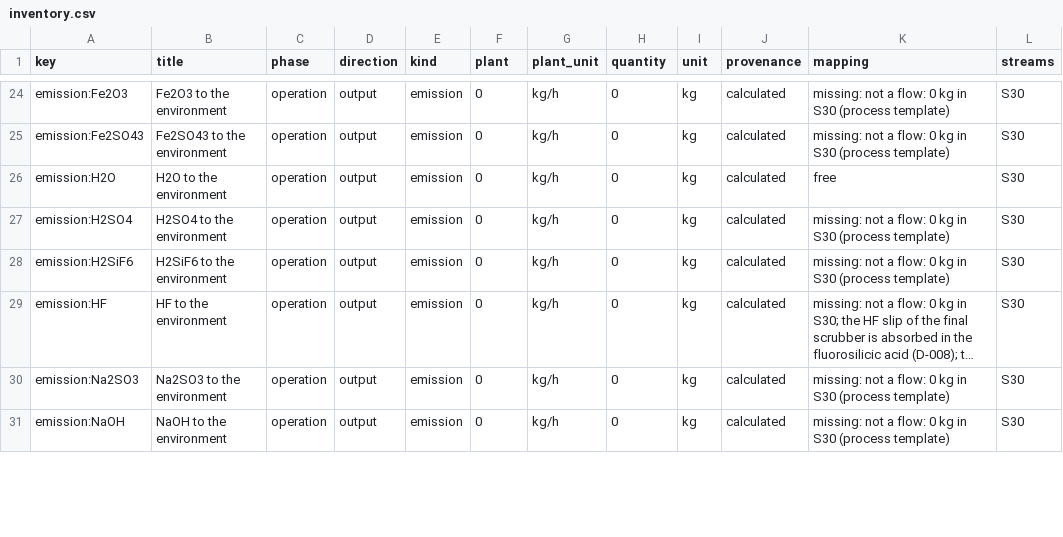
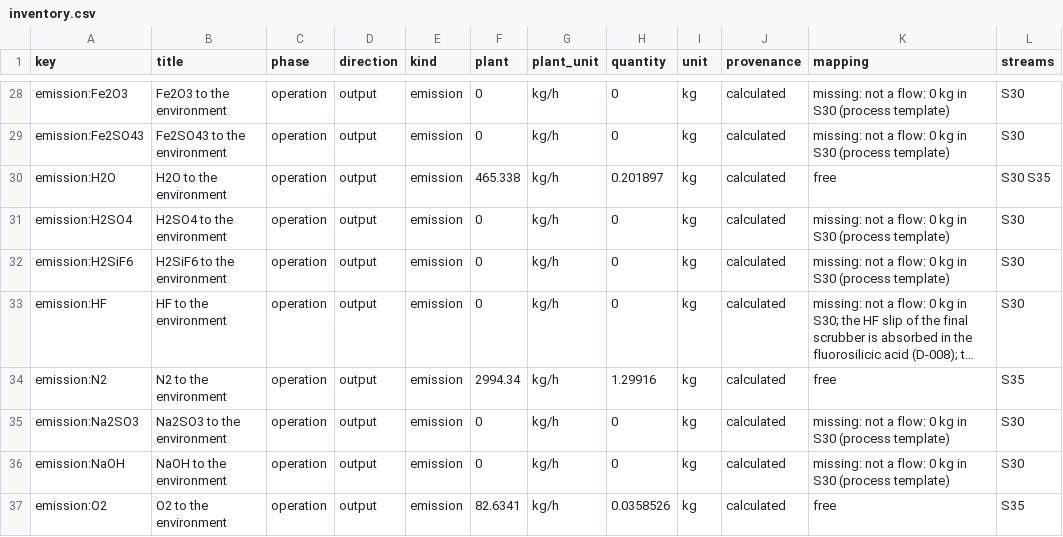
Before and after one commit to ChemE-as-Code/process-library, a CSV file: processes/hydrogen-fluoride-1/lca/inventory.csv, drawn as a sheet; only a part is shown, gaps mark what is left out; long unchanged cells end in …; addresses are those after the commit; the diff covers the shown part only; the diff names each change by its address in the sheet, - before the commit and + after, or states it on an @@ line.

```diff
--- a/processes/hydrogen-fluoride-1/lca/inventory.csv
+++ b/processes/hydrogen-fluoride-1/lca/inventory.csv
-F30 (plant): 0
+F30 (plant): 465.338
-H30 (quantity): 0
+H30 (quantity): 0.201897
-L30 (streams): S30
+L30 (streams): S30 S35
+row 34: emission:N2 | N2 to the environment | operation | output | emission | 2994.34 | kg/h | 1.29916 | kg | calculated | free | S35
+row 37: emission:O2 | O2 to the environment | operation | output | emission | 82.6341 | kg/h | 0.0358526 | kg | calculated | free | S35
```
Also changed, not shown: 7 added rows and 20 edited cells elsewhere in this file, processes/hydrogen-fluoride-1/lca/gaps.csv, processes/hydrogen-fluoride-1/lca/results.csv, 20 other files.
